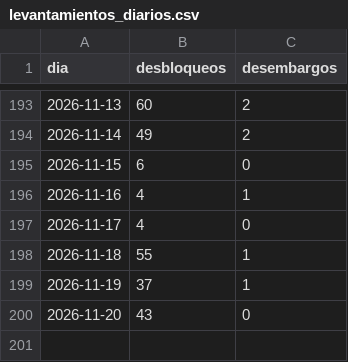
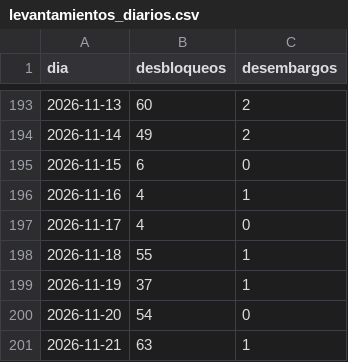
Before and after one commit to ando0426/Medidas-Cautelares, a CSV file: data/levantamientos_diarios.csv, drawn as a sheet; only a part is shown, gaps mark what is left out.

```diff
--- a/data/levantamientos_diarios.csv
+++ b/data/levantamientos_diarios.csv
@@ -199,2 +199,3 @@ dia,desbloqueos,desembargos
 2026-11-19,37,1
-2026-11-20,43,0
+2026-11-20,54,0
+2026-11-21,63,1
```
Also changed, not shown: data/estado_medidas.csv, data/levantamientos_causal_mes.csv, 2 other files.
